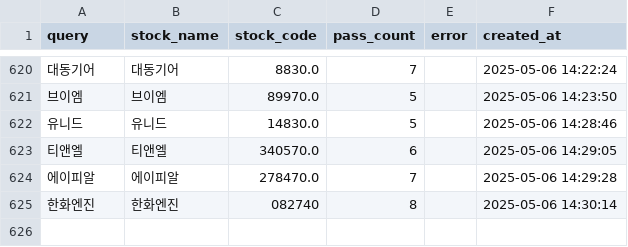
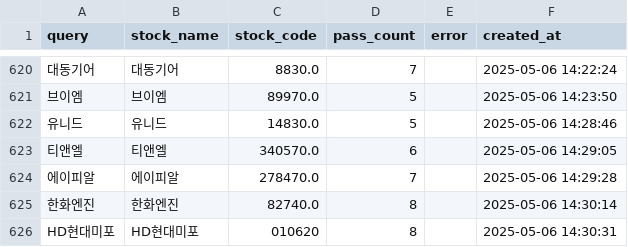
Before and after one commit to MinHoBinE/minhobin, a CSV file: data/analysis_history.csv, drawn as a sheet; only a part is shown, gaps mark what is left out; the diff names each change by its address in the sheet, - before the commit and + after, or states it on an @@ line.

Commit message:
Add analysis history: HD현대미포

```diff
--- a/data/analysis_history.csv
+++ b/data/analysis_history.csv
-C625 (stock_code): 082740
+C625 (stock_code): 82740.0
+row 626: HD현대미포 | HD현대미포 | 010620 | 8 |  | 2025-05-06 14:30:31
```
